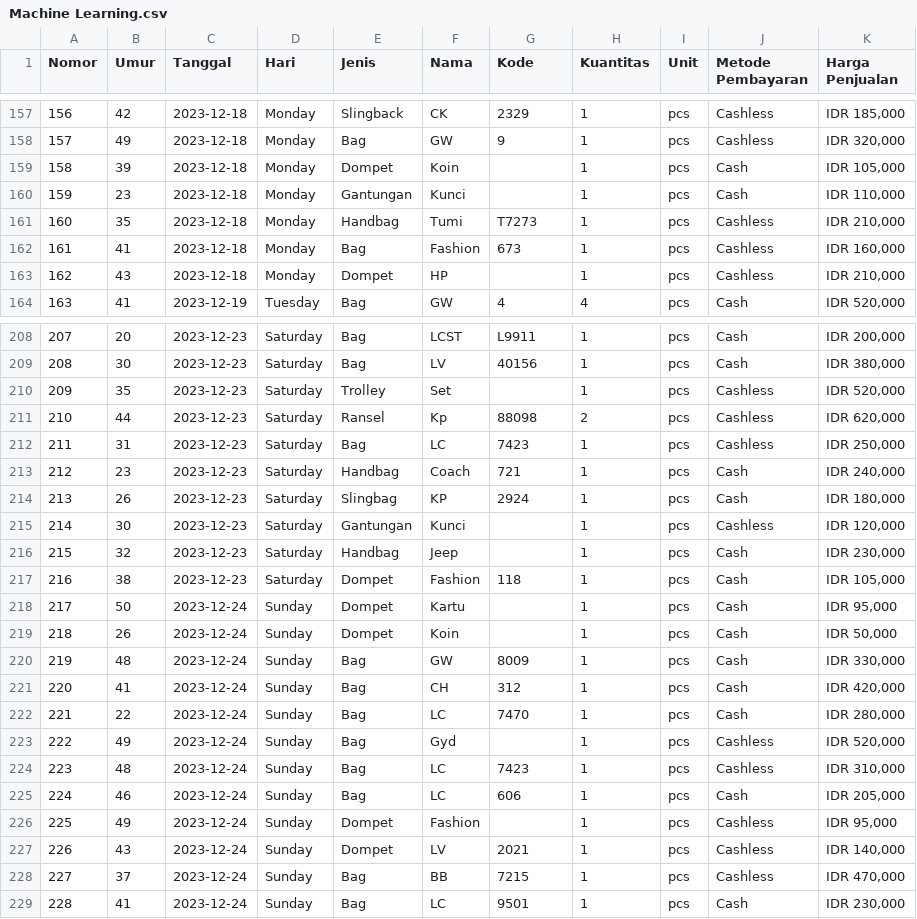
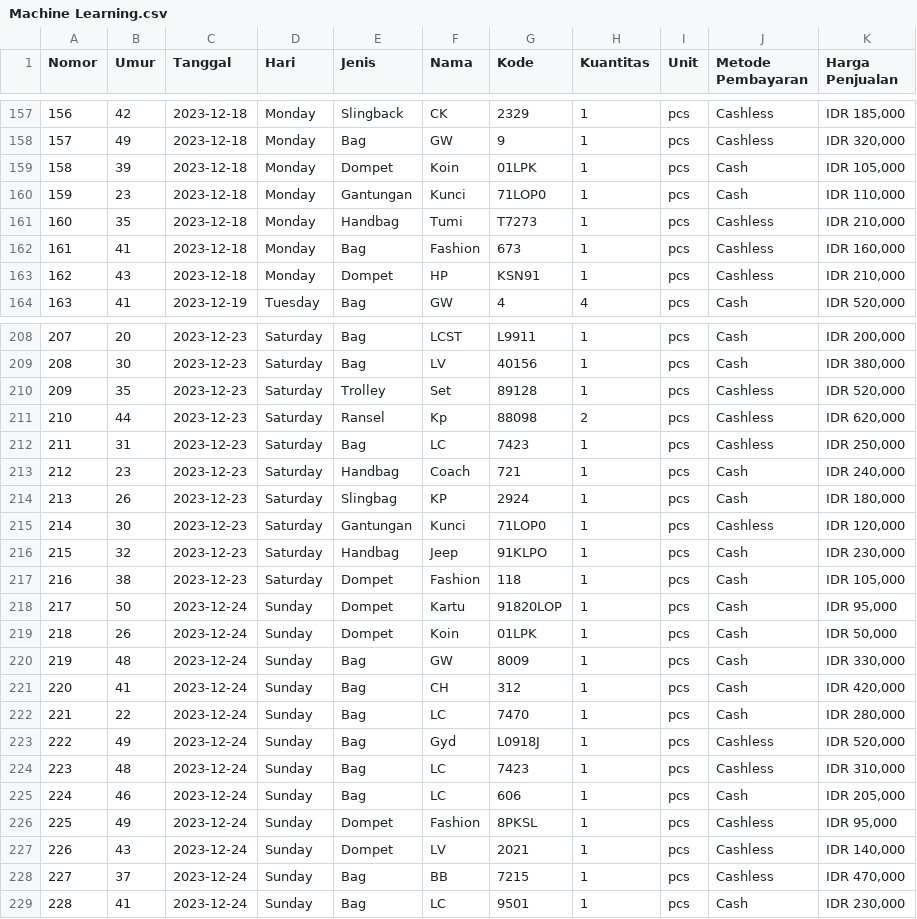
Before and after one commit to Jefri-C/ML, a CSV file: Machine Learning.csv, drawn as a sheet; only a part is shown, gaps mark what is left out; the diff covers the shown part only.

```diff
--- a/Machine Learning.csv
+++ b/Machine Learning.csv
@@ -158,7 +158,7 @@ Nomor,Umur,Tanggal,Hari,Jenis,Nama,Kode,Kuantitas,Unit,Metode Pembayaran,Harga P
 157,49,2023-12-18,Monday,Bag,GW,9,1,pcs,Cashless,"IDR 320,000"
-158,39,2023-12-18,Monday,Dompet,Koin,,1,pcs,Cash,"IDR 105,000"
-159,23,2023-12-18,Monday,Gantungan,Kunci,,1,pcs,Cash,"IDR 110,000"
+158,39,2023-12-18,Monday,Dompet,Koin,01LPK,1,pcs,Cash,"IDR 105,000"
+159,23,2023-12-18,Monday,Gantungan,Kunci,71LOP0,1,pcs,Cash,"IDR 110,000"
 160,35,2023-12-18,Monday,Handbag,Tumi,T7273,1,pcs,Cashless,"IDR 210,000"
 161,41,2023-12-18,Monday,Bag,Fashion,673,1,pcs,Cashless,"IDR 160,000"
-162,43,2023-12-18,Monday,Dompet,HP,,1,pcs,Cashless,"IDR 210,000"
+162,43,2023-12-18,Monday,Dompet,HP,KSN91,1,pcs,Cashless,"IDR 210,000"
 163,41,2023-12-19,Tuesday,Bag,GW,4,4,pcs,Cash,"IDR 520,000"
@@ -209,3 +209,3 @@ Nomor,Umur,Tanggal,Hari,Jenis,Nama,Kode,Kuantitas,Unit,Metode Pembayaran,Harga P
 208,30,2023-12-23,Saturday,Bag,LV,40156,1,pcs,Cash,"IDR 380,000"
-209,35,2023-12-23,Saturday,Trolley,Set,,1,pcs,Cashless,"IDR 520,000"
+209,35,2023-12-23,Saturday,Trolley,Set,89128,1,pcs,Cashless,"IDR 520,000"
 210,44,2023-12-23,Saturday,Ransel,Kp,88098,2,pcs,Cashless,"IDR 620,000"
@@ -214,7 +214,7 @@ Nomor,Umur,Tanggal,Hari,Jenis,Nama,Kode,Kuantitas,Unit,Metode Pembayaran,Harga P
 213,26,2023-12-23,Saturday,Slingbag,KP,2924,1,pcs,Cash,"IDR 180,000"
-214,30,2023-12-23,Saturday,Gantungan,Kunci,,1,pcs,Cashless,"IDR 120,000"
-215,32,2023-12-23,Saturday,Handbag,Jeep,,1,pcs,Cash,"IDR 230,000"
+214,30,2023-12-23,Saturday,Gantungan,Kunci,71LOP0,1,pcs,Cashless,"IDR 120,000"
+215,32,2023-12-23,Saturday,Handbag,Jeep,91KLPO,1,pcs,Cash,"IDR 230,000"
 216,38,2023-12-23,Saturday,Dompet,Fashion,118,1,pcs,Cash,"IDR 105,000"
-217,50,2023-12-24,Sunday,Dompet,Kartu,,1,pcs,Cash,"IDR 95,000"
-218,26,2023-12-24,Sunday,Dompet,Koin,,1,pcs,Cash,"IDR 50,000"
+217,50,2023-12-24,Sunday,Dompet,Kartu,91820LOP,1,pcs,Cash,"IDR 95,000"
+218,26,2023-12-24,Sunday,Dompet,Koin,01LPK,1,pcs,Cash,"IDR 50,000"
 219,48,2023-12-24,Sunday,Bag,GW,8009,1,pcs,Cash,"IDR 330,000"
@@ -222,6 +222,6 @@ Nomor,Umur,Tanggal,Hari,Jenis,Nama,Kode,Kuantitas,Unit,Metode Pembayaran,Harga P
 221,22,2023-12-24,Sunday,Bag,LC,7470,1,pcs,Cash,"IDR 280,000"
-222,49,2023-12-24,Sunday,Bag,Gyd,,1,pcs,Cashless,"IDR 520,000"
+222,49,2023-12-24,Sunday,Bag,Gyd,L0918J,1,pcs,Cashless,"IDR 520,000"
 223,48,2023-12-24,Sunday,Bag,LC,7423,1,pcs,Cashless,"IDR 310,000"
 224,46,2023-12-24,Sunday,Bag,LC,606,1,pcs,Cash,"IDR 205,000"
-225,49,2023-12-24,Sunday,Dompet,Fashion,,1,pcs,Cashless,"IDR 95,000"
+225,49,2023-12-24,Sunday,Dompet,Fashion,8PKSL,1,pcs,Cashless,"IDR 95,000"
 226,43,2023-12-24,Sunday,Dompet,LV,2021,1,pcs,Cashless,"IDR 140,000"
```
Also changed, not shown: 45 edited cells elsewhere in this file.
